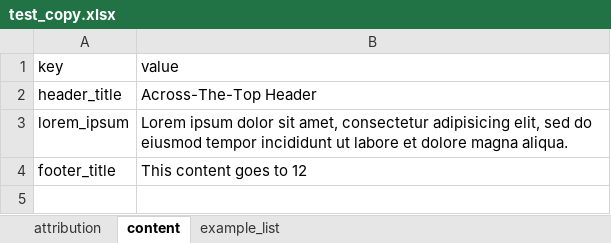
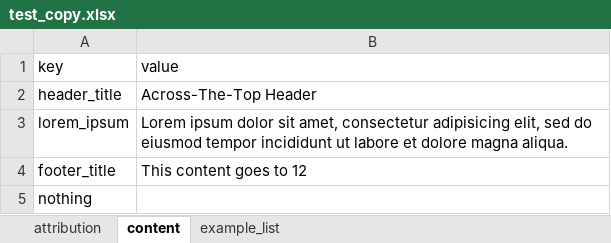
Before and after one commit to nprapps/copytext, an Excel workbook: examples/test_copy.xlsx, sheet content, drawn as a sheet; values as stored, in another font and other column widths than the file's, no borders; charts and pictures not drawn; the diff names each change by its address in the sheet, - before the commit and + after, or states it on an @@ line.

```diff
--- a/examples/test_copy.xlsx (sheet content)
+++ b/examples/test_copy.xlsx (sheet content)
+row 5: nothing
```
Also changed, not shown: sheet example_list, sheet attribution, 3 other files.
